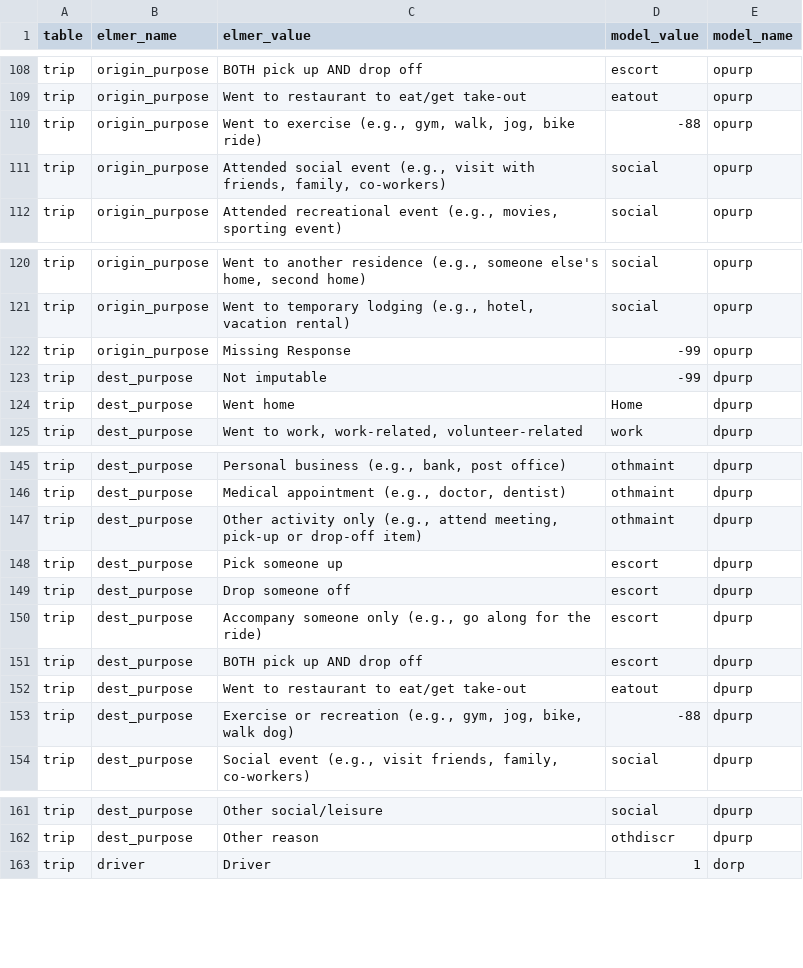
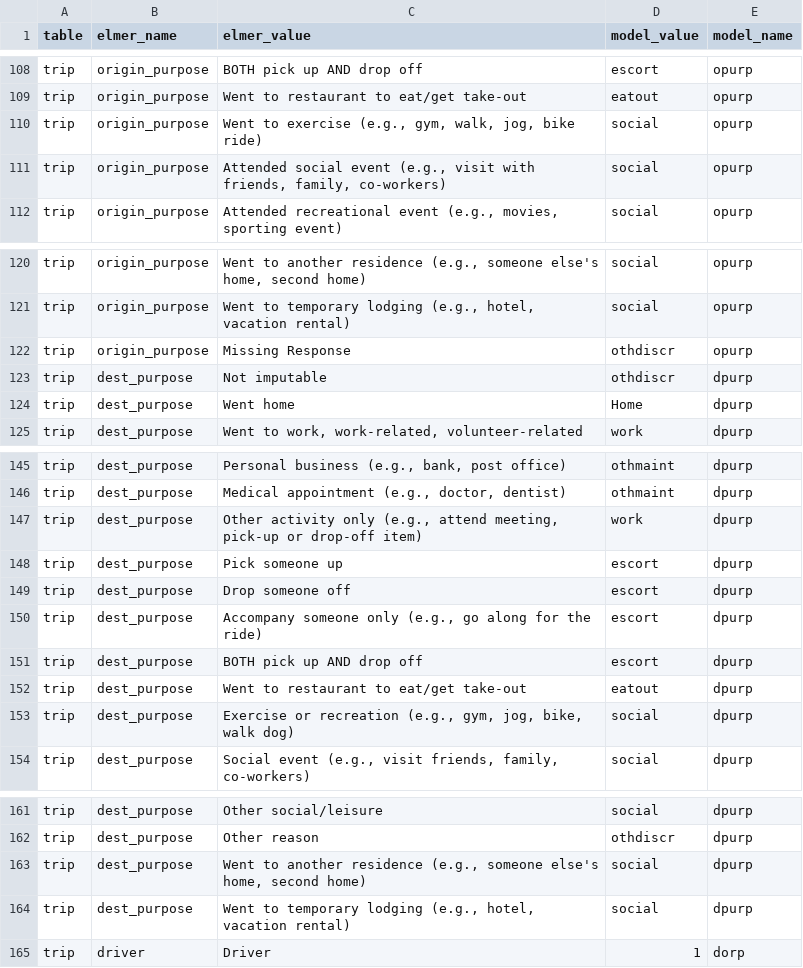
Before and after one commit to psrc/survey-conversion, a CSV file: activitysim_psrc/inputs/2023/data_lookup.csv, drawn as a sheet; only a part is shown, gaps mark what is left out.

```diff
--- a/activitysim_psrc/inputs/2023/data_lookup.csv
+++ b/activitysim_psrc/inputs/2023/data_lookup.csv
@@ -109,3 +109,3 @@ trip,origin_purpose,BOTH pick up AND drop off,"escort",opurp
 trip,origin_purpose,Went to restaurant to eat/get take-out,"eatout",opurp
-trip,origin_purpose,"Went to exercise (e.g., gym, walk, jog, bike ride)",-88,opurp
+trip,origin_purpose,"Went to exercise (e.g., gym, walk, jog, bike ride)","social",opurp
 trip,origin_purpose,"Attended social event (e.g., visit with friends, family, co-workers)","social",opurp
@@ -121,4 +121,4 @@ trip,origin_purpose,"Went to another residence (e.g., someone else's home, secon
 trip,origin_purpose,"Went to temporary lodging (e.g., hotel, vacation rental)","social",opurp
-trip,origin_purpose,Missing Response,-99,opurp
-trip,dest_purpose,Not imputable,-99,dpurp
+trip,origin_purpose,Missing Response,"othdiscr",opurp
+trip,dest_purpose,Not imputable,"othdiscr",dpurp
 trip,dest_purpose,Went home,"Home",dpurp
@@ -146,3 +146,3 @@ trip,dest_purpose,"Personal business (e.g., bank, post office)","othmaint",dpurp
 trip,dest_purpose,"Medical appointment (e.g., doctor, dentist)","othmaint",dpurp
-trip,dest_purpose,"Other activity only (e.g., attend meeting, pick-up or drop-off item)","othmaint",dpurp
+trip,dest_purpose,"Other activity only (e.g., attend meeting, pick-up or drop-off item)","work",dpurp
 trip,dest_purpose,Pick someone up,"escort",dpurp
@@ -152,3 +152,3 @@ trip,dest_purpose,BOTH pick up AND drop off,"escort",dpurp
 trip,dest_purpose,Went to restaurant to eat/get take-out,"eatout",dpurp
-trip,dest_purpose,"Exercise or recreation (e.g., gym, jog, bike, walk dog)",-88,dpurp
+trip,dest_purpose,"Exercise or recreation (e.g., gym, jog, bike, walk dog)","social",dpurp
 trip,dest_purpose,"Social event (e.g., visit friends, family, co-workers)","social",dpurp
@@ -162,2 +162,4 @@ trip,dest_purpose,Other social/leisure,"social",dpurp
 trip,dest_purpose,Other reason,"othdiscr",dpurp
+trip,dest_purpose,"Went to another residence (e.g., someone else's home, second home)","social",dpurp
+trip,dest_purpose,"Went to temporary lodging (e.g., hotel, vacation rental)","social",dpurp
 trip,driver,Driver,1,dorp
```
Also changed, not shown: activitysim_psrc/inputs/2023/mapping.csv, activitysim_psrc/inputs/2023/trip_expr.csv, 21 other files.
